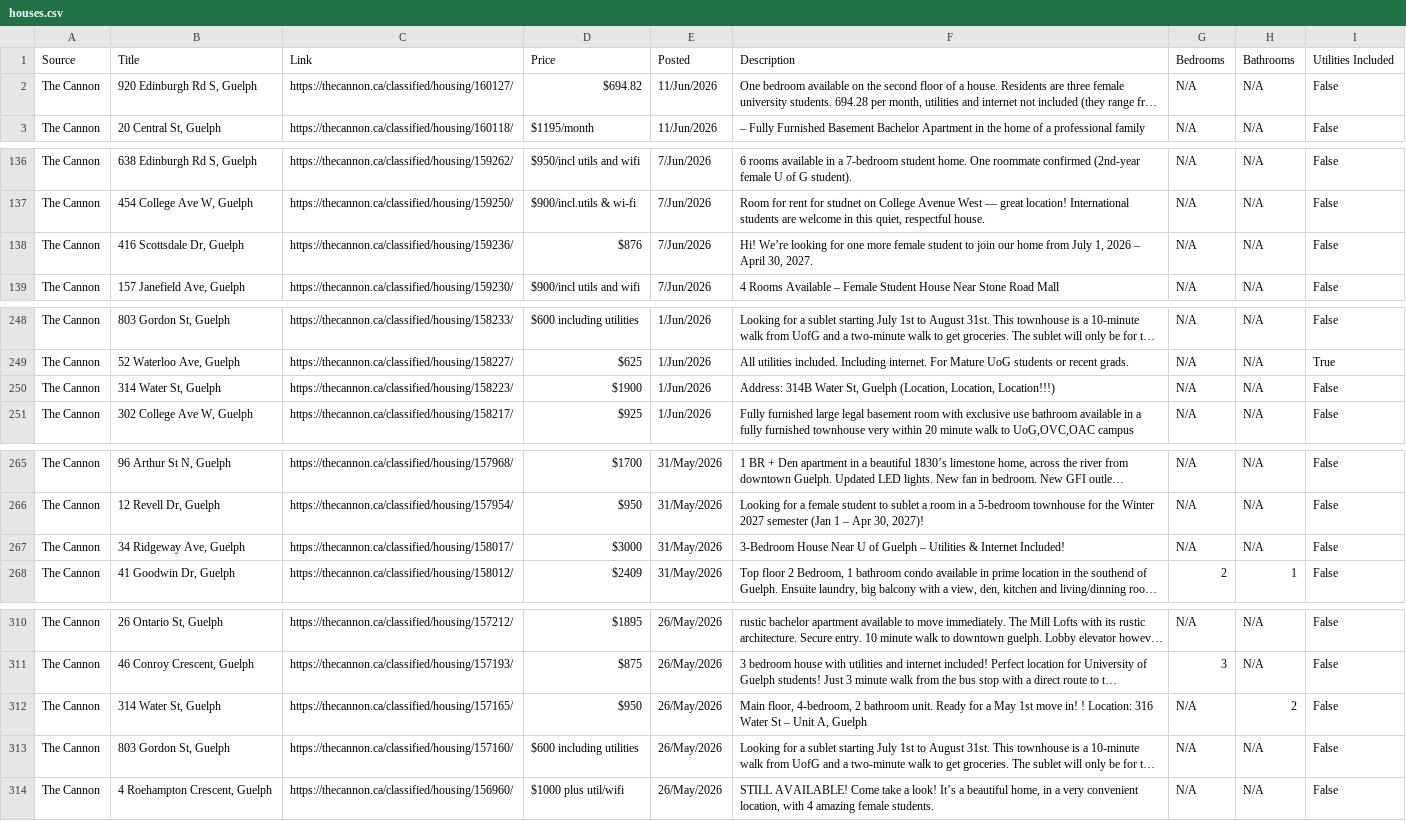
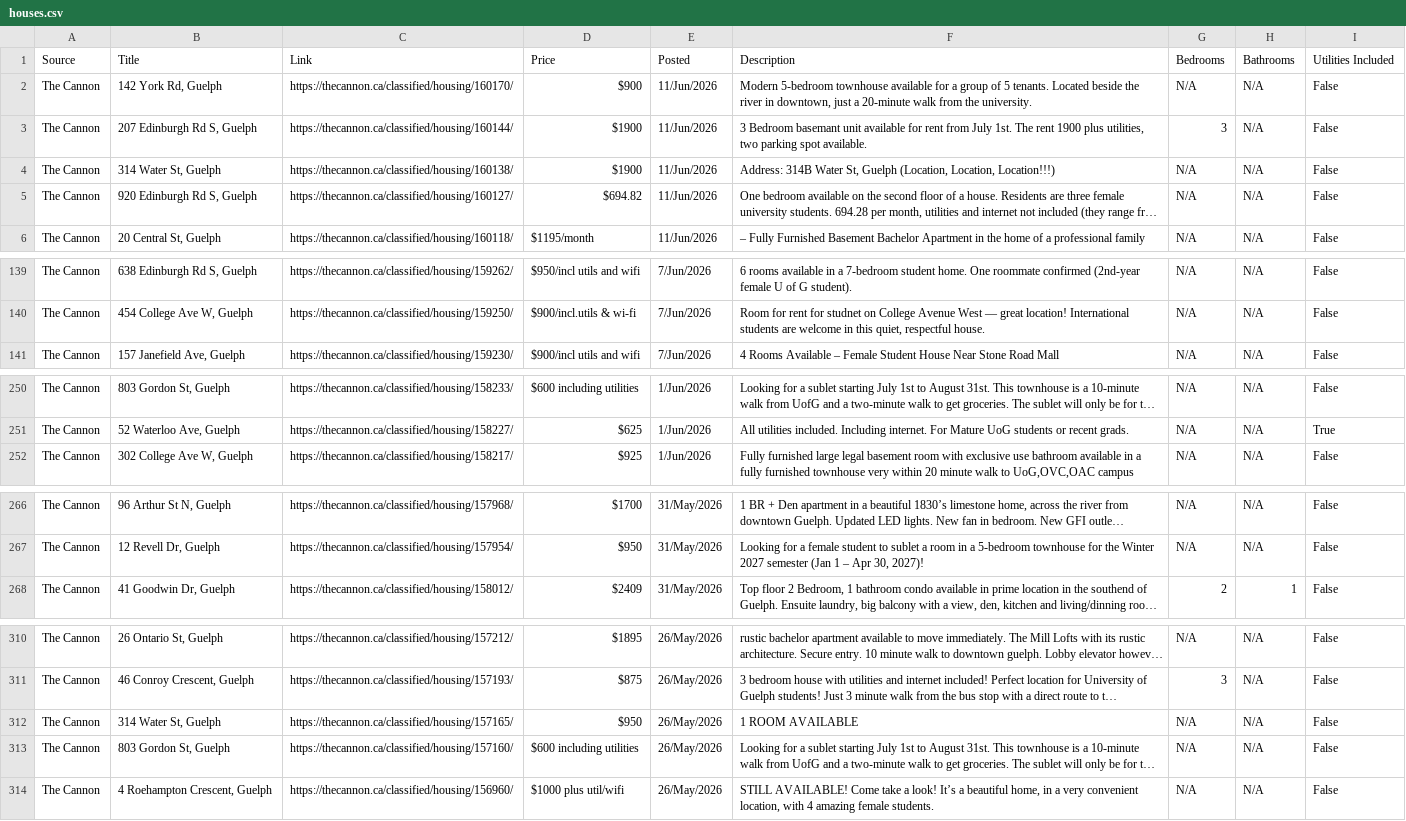
Before and after one commit to Jkhaleed/Rental-Scrapper, a CSV file: houses.csv, drawn as a sheet; only a part is shown, gaps mark what is left out; long unchanged cells end in …; removed rows and columns are numbered as before the commit, all else as after; the diff names each change by its address in the sheet, - before the commit and + after, or states it on an @@ line.

```diff
--- a/houses.csv
+++ b/houses.csv
+row 2: The Cannon | 142 York Rd, Guelph | https://thecannon.ca/classified/housing/160170/ | $900 | 11/Jun/2026 | Modern 5-bedroom townhouse available for a group of 5 tenants. Located beside the river in downtown, just a 20-minute walk from the university. | N/A | N/A | False
+row 3: The Cannon | 207 Edinburgh Rd S, Guelph | https://thecannon.ca/classified/housing/160144/ | $1900 | 11/Jun/2026 | 3 Bedroom basemant unit available for rent from July 1st. The rent 1900 plus utilities, two parking spot available. | 3 | N/A | False
+row 4: The Cannon | 314 Water St, Guelph | https://thecannon.ca/classified/housing/160138/ | $1900 | 11/Jun/2026 | Address: 314B Water St, Guelph (Location, Location, Location!!!) | N/A | N/A | False
-row 138: The Cannon | 416 Scottsdale Dr, Guelph | https://thecannon.ca/classified/housing/159236/ | $876 | 7/Jun/2026 | Hi! We’re looking for one more female student to join our home from July 1, 2026 – April 30, 2027. | N/A | N/A | False
-row 250: The Cannon | 314 Water St, Guelph | https://thecannon.ca/classified/housing/158223/ | $1900 | 1/Jun/2026 | Address: 314B Water St, Guelph (Location, Location, Location!!!) | N/A | N/A | False
-row 267: The Cannon | 34 Ridgeway Ave, Guelph | https://thecannon.ca/classified/housing/158017/ | $3000 | 31/May/2026 | 3-Bedroom House Near U of Guelph – Utilities & Internet Included! | N/A | N/A | False
-F312 (Description): Main floor, 4-bedroom, 2 bathroom unit. Ready for a May 1st move in! ! Location: 316 Water St – Unit A, Guelph
+F312 (Description): 1 ROOM AVAILABLE
-H312 (Bathrooms): 2
+H312 (Bathrooms): N/A
```
